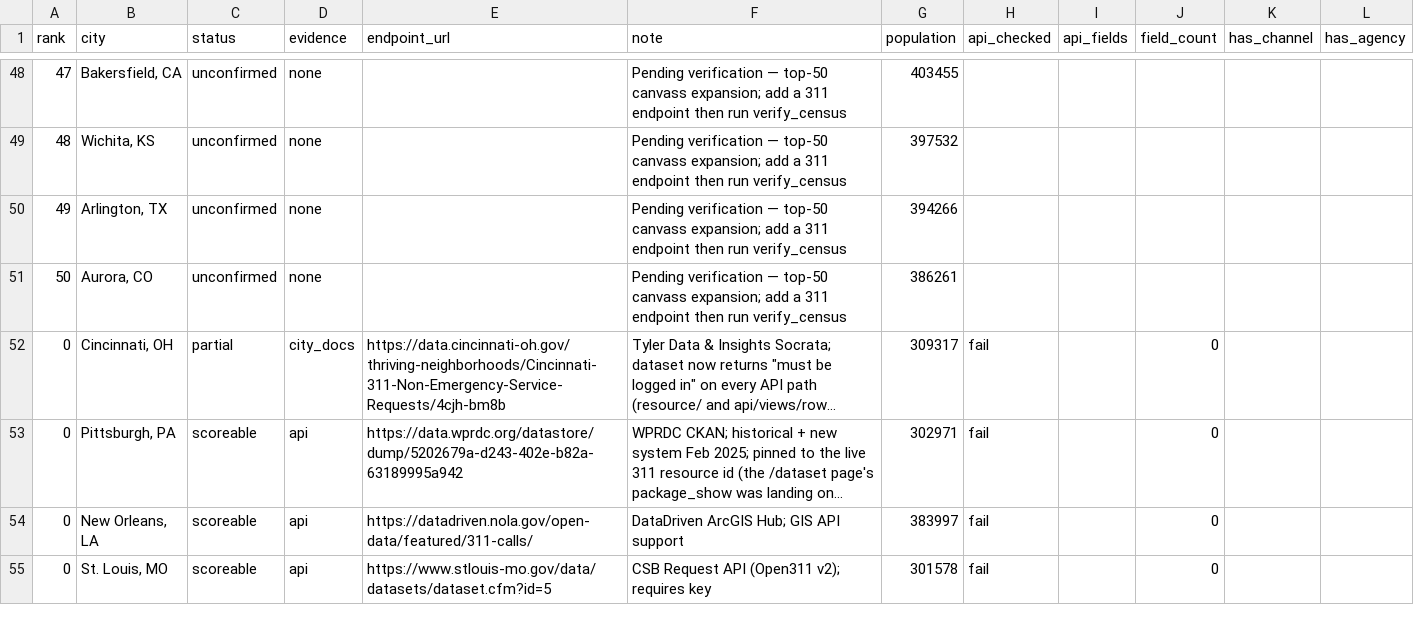
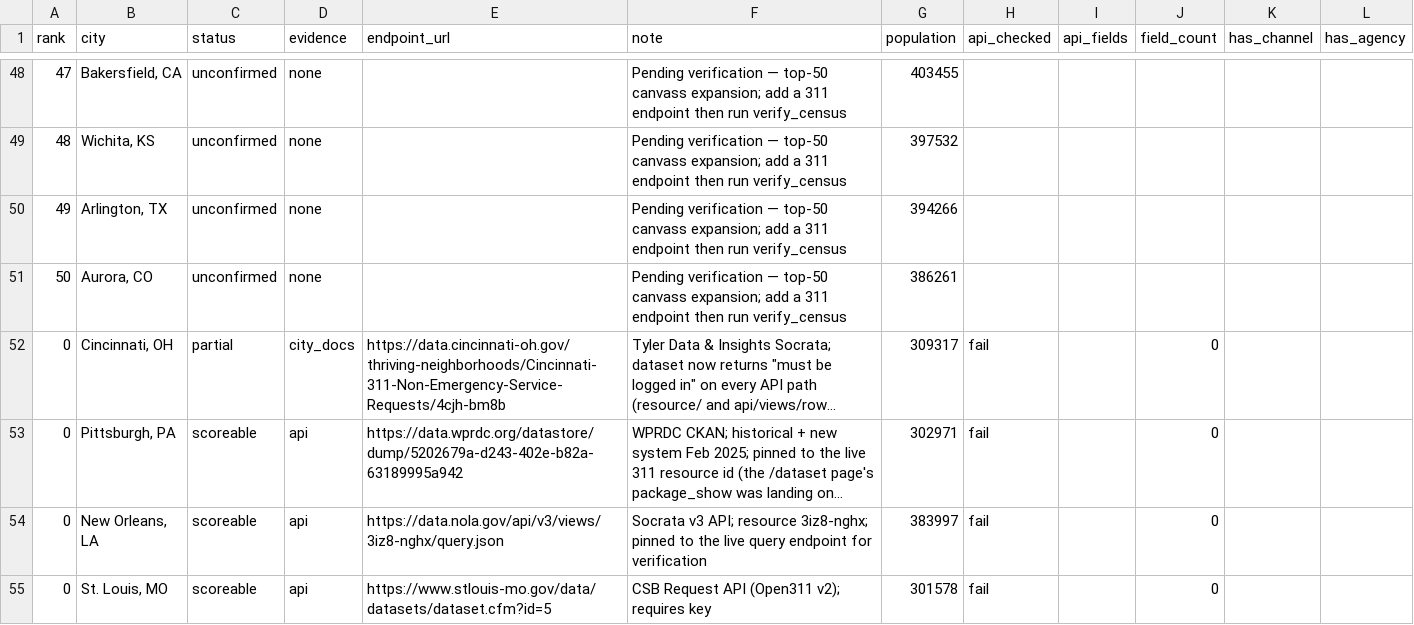
Before and after one commit to sadacca/balt311-service-equity, a CSV file: data/processed/peer_city_coverage_census.csv, drawn as a sheet; only a part is shown, gaps mark what is left out; long unchanged cells end in …; the diff names each change by its address in the sheet, - before the commit and + after, or states it on an @@ line.

```diff
--- a/data/processed/peer_city_coverage_census.csv
+++ b/data/processed/peer_city_coverage_census.csv
-E54 (endpoint_url): https://datadriven.nola.gov/open-data/featured/311-calls/
+E54 (endpoint_url): https://data.nola.gov/api/v3/views/3iz8-nghx/query.json
-F54 (note): DataDriven ArcGIS Hub; GIS API support
+F54 (note): Socrata v3 API; resource 3iz8-nghx; pinned to the live query endpoint for verification
```
Also changed, not shown: 2 other files.
